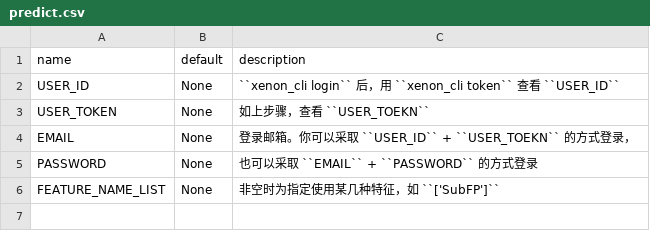
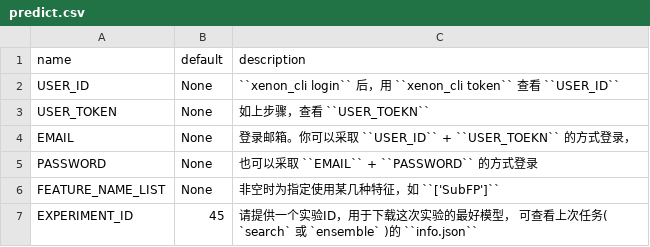
Before and after one commit to auto-flow/xenon, a CSV file: docs/env_table/predict.csv, drawn as a sheet; the diff names each change by its address in the sheet, - before the commit and + after, or states it on an @@ line.

```diff
--- a/docs/env_table/predict.csv
+++ b/docs/env_table/predict.csv
+row 7: EXPERIMENT_ID | 45 | 请提供一个实验ID，用于下载这次实验的最好模型， 可查看上次任务( `search` 或 `ensemble` )的 ``info.json``
```
Also changed, not shown: docs/env_table/display.csv, docs/env_table/ensemble.csv, 22 other files.
